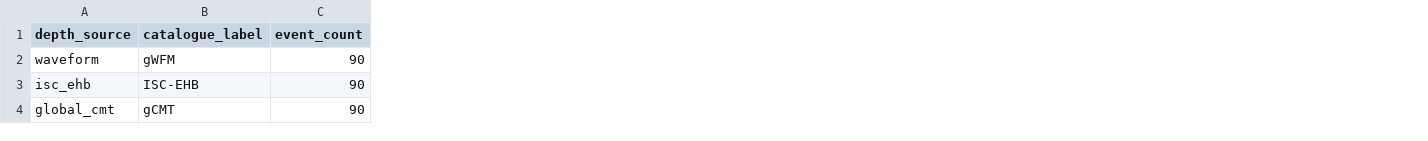
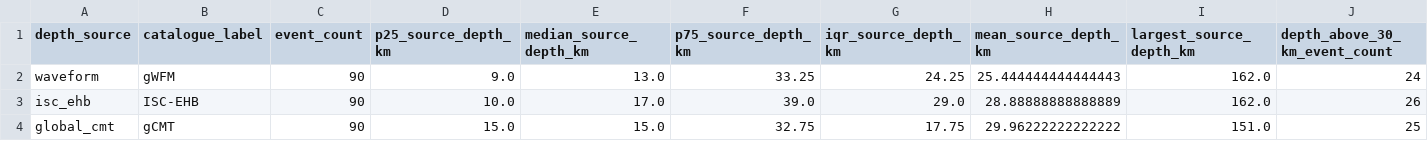
Before and after one commit to IbaadGEO/turkey-ground-motion-risk-model, a CSV file: outputs_gwfm/depth_sensitivity_analysis/catalogue_boxplot_summary.csv, drawn as a sheet; only a part is shown; the diff names each change by its address in the sheet, - before the commit and + after, or states it on an @@ line.

Commit message:
I added a direct comparison of the catalogue depth distributions
After comparing PGA and structural-loss distributions, I wanted to see whether their spread simply followed the source-depth spread. I added a separate depth boxplot for the same balanced set of 90 earthquakes and extended the summary statistics.

```diff
--- a/outputs_gwfm/depth_sensitivity_analysis/catalogue_boxplot_summary.csv
+++ b/outputs_gwfm/depth_sensitivity_analysis/catalogue_boxplot_summary.csv
+column D (p25_source_depth_km), rows 2-4: 9.0 | 10.0 | 15.0
+column E (median_source_depth_km), rows 2-4: 13.0 | 17.0 | 15.0
+column F (p75_source_depth_km), rows 2-4: 33.25 | 39.0 | 32.75
+column G (iqr_source_depth_km), rows 2-4: 24.25 | 29.0 | 17.75
+column H (mean_source_depth_km), rows 2-4: 25.444444444444443 | 28.88888888888889 | 29.96222222222222
+column I (largest_source_depth_km), rows 2-4: 162.0 | 162.0 | 151.0
+column J (depth_above_30_km_event_count), rows 2-4: 24 | 26 | 25
```
Also changed, not shown: 2 other files.
